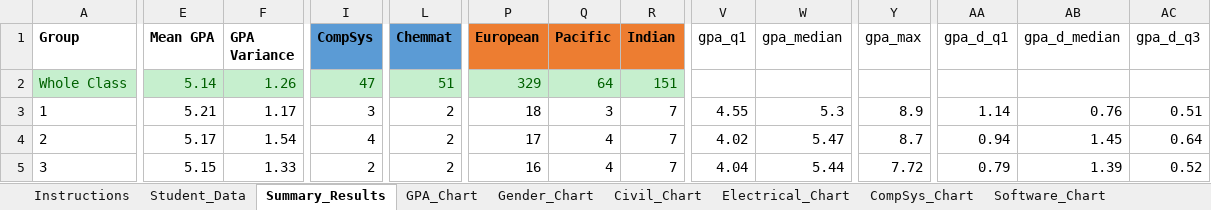
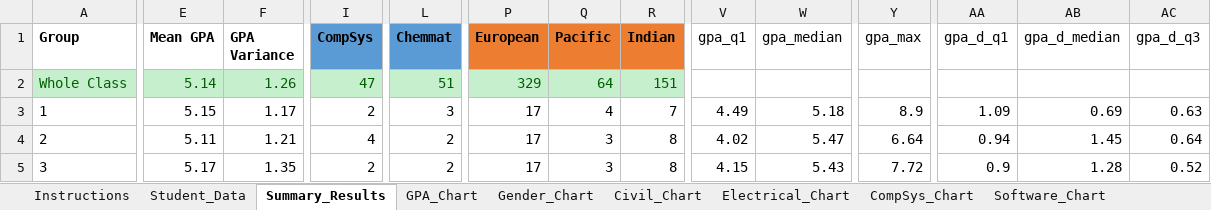
Before and after one commit to odow/group-allocator, an Excel workbook: Group_Allocator.xlsx, sheet Summary_Results, drawn as a sheet; only a part is shown, gaps mark what is left out; values as stored, in another font and other column widths than the file's, no borders; the diff covers the shown part only; the diff names each change by its address in the sheet, - before the commit and + after, or states it on an @@ line.

```diff
--- a/Group_Allocator.xlsx (sheet Summary_Results)
+++ b/Group_Allocator.xlsx (sheet Summary_Results)
-E3 (Mean GPA): 5.21
+E3 (Mean GPA): 5.15
-I3 (CompSys): 3
+I3 (CompSys): 2
-L3 (Chemmat): 2
+L3 (Chemmat): 3
-P3 (European): 18
+P3 (European): 17
-Q3 (Pacific): 3
+Q3 (Pacific): 4
-V3 (gpa_q1): 4.55
+V3 (gpa_q1): 4.49
-W3 (gpa_median): 5.3
+W3 (gpa_median): 5.18
-AA3 (gpa_d_q1): 1.14
+AA3 (gpa_d_q1): 1.09
-AB3 (gpa_d_median): 0.76
+AB3 (gpa_d_median): 0.69
-AC3 (gpa_d_q3): 0.51
+AC3 (gpa_d_q3): 0.63
-E4 (Mean GPA): 5.17
+E4 (Mean GPA): 5.11
-F4 (GPA Variance): 1.54
+F4 (GPA Variance): 1.21
-Q4:Q5 (Pacific): 4
+Q4:Q5 (Pacific): 3
-R4:R5 (Indian): 7
+R4:R5 (Indian): 8
-Y4 (gpa_max): 8.7
+Y4 (gpa_max): 6.64
-E5 (Mean GPA): 5.15
+E5 (Mean GPA): 5.17
-F5 (GPA Variance): 1.33
+F5 (GPA Variance): 1.35
-P5 (European): 16
+P5 (European): 17
-V5 (gpa_q1): 4.04
+V5 (gpa_q1): 4.15
-W5 (gpa_median): 5.44
+W5 (gpa_median): 5.43
-AA5 (gpa_d_q1): 0.79
+AA5 (gpa_d_q1): 0.9
-AB5 (gpa_d_median): 1.39
+AB5 (gpa_d_median): 1.28
```
Also changed, not shown: 212 edited cells elsewhere in this sheet, sheet Student_Data, sheet Instructions, formulas that keep their value, charts or pictures, 1 other file.
